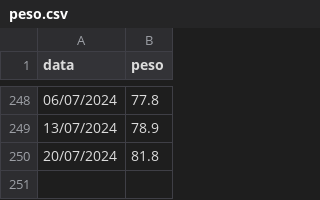
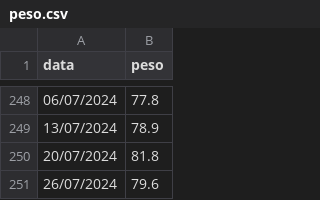
Before and after one commit to tomasbarcellos/peso, a CSV file: peso.csv, drawn as a sheet; only a part is shown, gaps mark what is left out; the diff names each change by its address in the sheet, - before the commit and + after, or states it on an @@ line.

Commit message:
Update peso.csv

```diff
--- a/peso.csv
+++ b/peso.csv
+row 251: 26/07/2024 | 79.6
```
